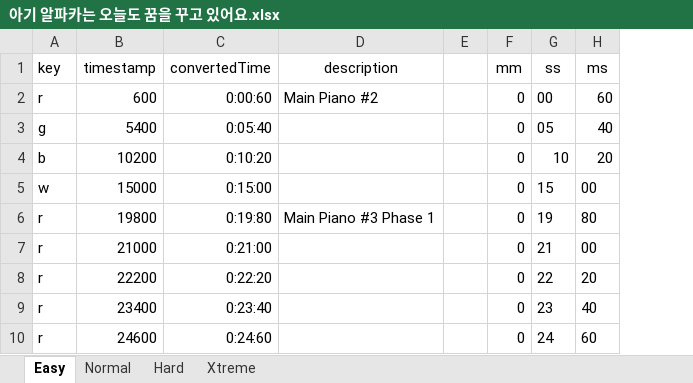
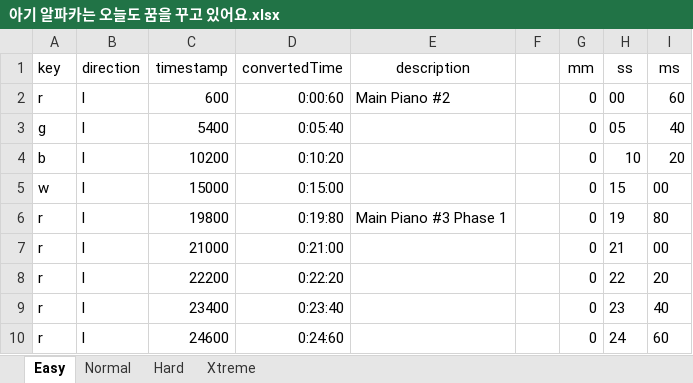
Before and after one commit to ssam1221/Rhythmicolorizer, an Excel workbook: Utility/xlsFiles/아기 알파카는 오늘도 꿈을 꾸고 있어요.xlsx, sheet Easy, drawn as a sheet; only a part is shown; values as stored, in another font and other column widths than the file's, no borders; the diff names each change by its address in the sheet, - before the commit and + after, or states it on an @@ line.

```diff
--- a/Utility/xlsFiles/아기 알파카는 오늘도 꿈을 꾸고 있어요.xlsx (sheet Easy)
+++ b/Utility/xlsFiles/아기 알파카는 오늘도 꿈을 꾸고 있어요.xlsx (sheet Easy)
+column B (direction), rows 2-10: all l
```
Also changed, not shown: sheet Hard, sheet Normal, sheet Xtreme, formulas that keep their value, 10 other files.
